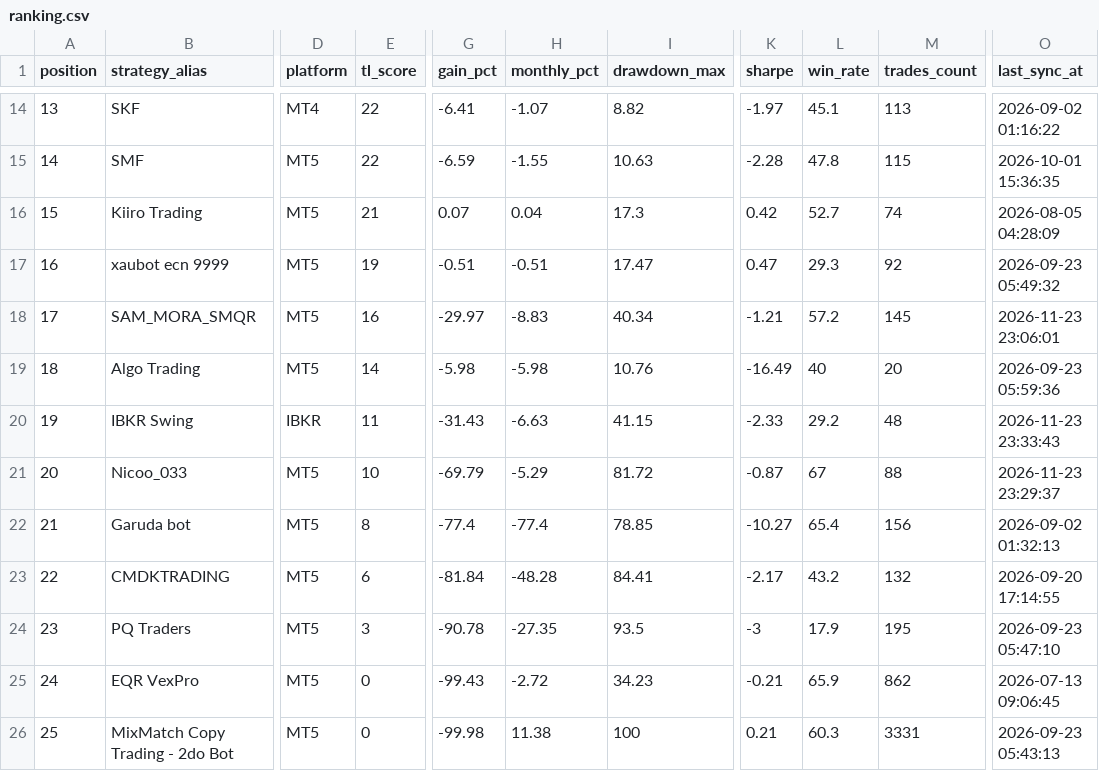
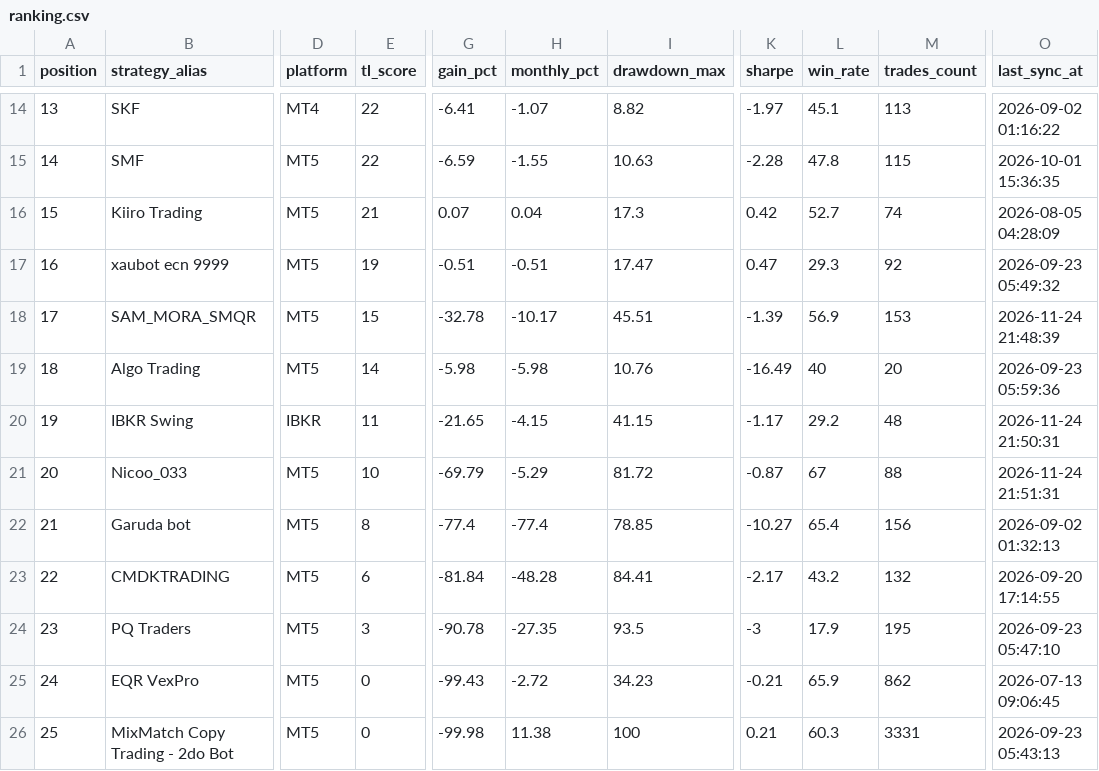
Before and after one commit to gerencia154/ranking-traders-latam, a CSV file: data/ranking.csv, drawn as a sheet; only a part is shown, gaps mark what is left out; the diff covers the shown part only; the diff names each change by its address in the sheet, - before the commit and + after, or states it on an @@ line.

```diff
--- a/data/ranking.csv
+++ b/data/ranking.csv
-E18 (tl_score): 16
+E18 (tl_score): 15
-G18 (gain_pct): -29.97
+G18 (gain_pct): -32.78
-H18 (monthly_pct): -8.83
+H18 (monthly_pct): -10.17
-I18 (drawdown_max): 40.34
+I18 (drawdown_max): 45.51
-K18 (sharpe): -1.21
+K18 (sharpe): -1.39
-L18 (win_rate): 57.2
+L18 (win_rate): 56.9
-M18 (trades_count): 145
+M18 (trades_count): 153
-O18 (last_sync_at): 2026-11-23 23:06:01
+O18 (last_sync_at): 2026-11-24 21:48:39
-G20 (gain_pct): -31.43
+G20 (gain_pct): -21.65
-H20 (monthly_pct): -6.63
+H20 (monthly_pct): -4.15
-K20 (sharpe): -2.33
+K20 (sharpe): -1.17
-O20 (last_sync_at): 2026-11-23 23:33:43
+O20 (last_sync_at): 2026-11-24 21:50:31
-O21 (last_sync_at): 2026-11-23 23:29:37
+O21 (last_sync_at): 2026-11-24 21:51:31
```
Also changed, not shown: 57 edited cells elsewhere in this file, 3 other files.
